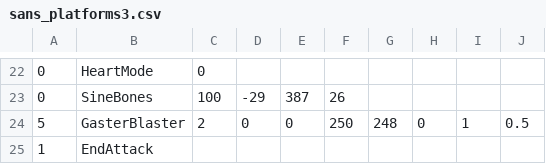
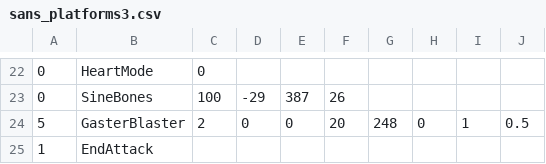
Before and after one commit to CuboidRaptor/c2-extreme-sans, a CSV file: sans_platforms3.csv, drawn as a sheet; only a part is shown, gaps mark what is left out.

Commit message:
Update sans_platforms3.csv

```diff
--- a/sans_platforms3.csv
+++ b/sans_platforms3.csv
@@ -23,3 +23,3 @@
 0,SineBones,100,-29,387,26
-5,GasterBlaster,2,0,0,250,248,0,1,0.5
+5,GasterBlaster,2,0,0,20,248,0,1,0.5
 1,EndAttack,,,,,,,
```
